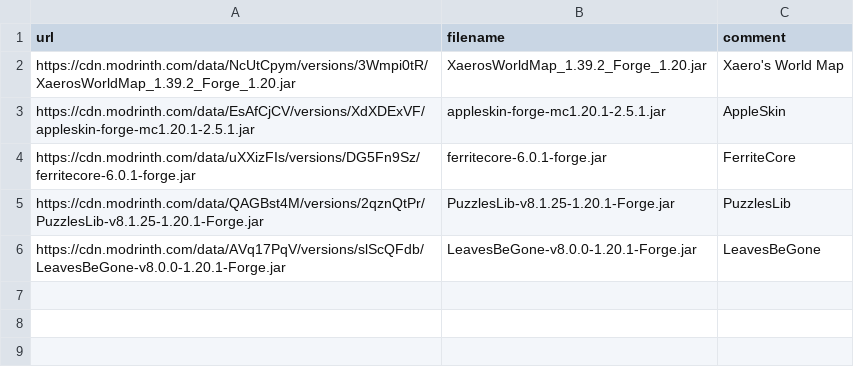
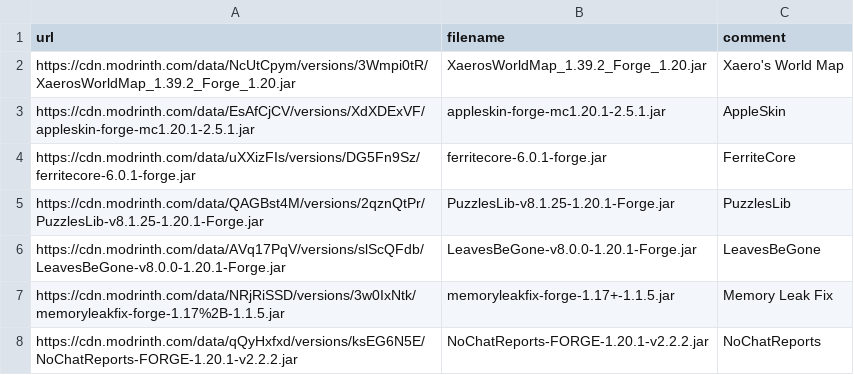
Before and after one commit to Kseen715/kaidame, a CSV file: getters/common.csv, drawn as a sheet; the diff names each change by its address in the sheet, - before the commit and + after, or states it on an @@ line.

Commit message:
Add new mods to client and common CSV files for enhanced functionality

```diff
--- a/getters/common.csv
+++ b/getters/common.csv
+row 7: https://cdn.modrinth.com/data/NRjRiSSD/versions/3w0IxNtk/memoryleakfix-forge-1.17%2B-1.1.5.jar | memoryleakfix-forge-1.17+-1.1.5.jar | Memory Leak Fix
+row 8: https://cdn.modrinth.com/data/qQyHxfxd/versions/ksEG6N5E/NoChatReports-FORGE-1.20.1-v2.2.2.jar | NoChatReports-FORGE-1.20.1-v2.2.2.jar | NoChatReports
```
Also changed, not shown: getters/client.csv.
